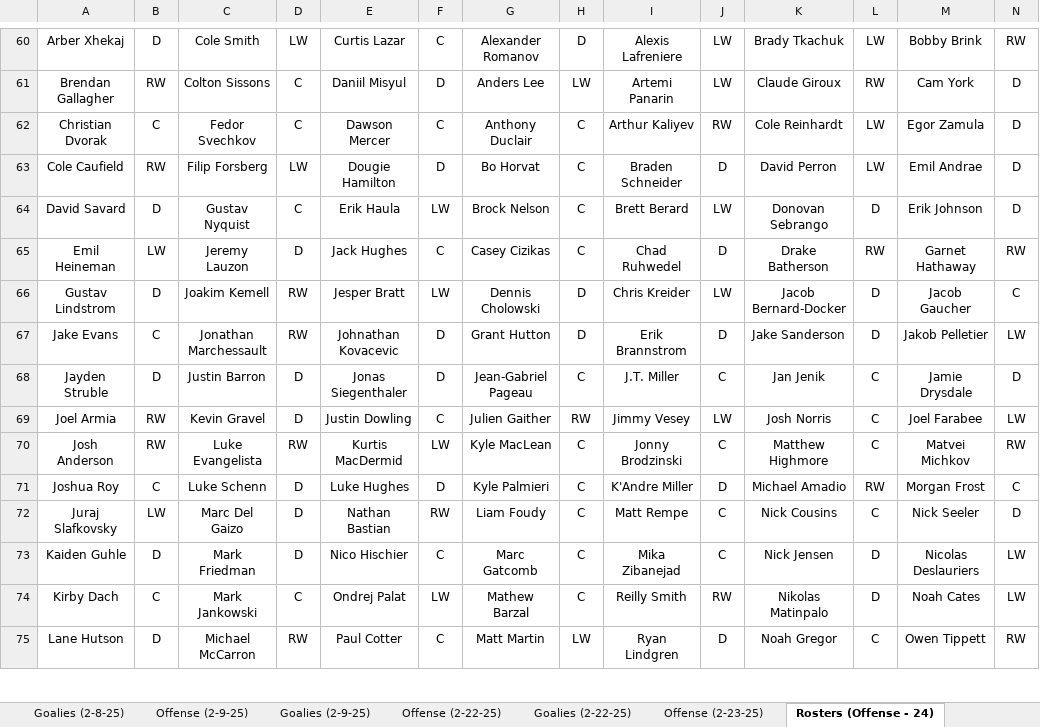
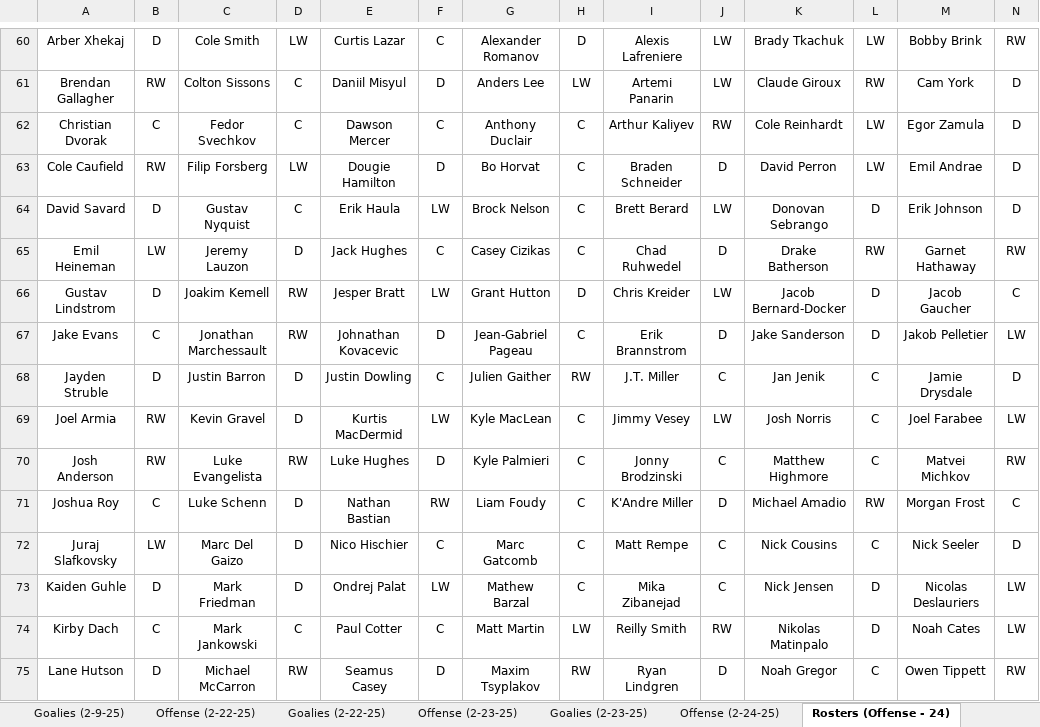
Before and after one commit to cmwrite/NHLStats, an Excel workbook: 2024_2025/BoxScores/February.xlsx, sheet Rosters (Offense - 24), drawn as a sheet; only a part is shown, gaps mark what is left out; values as stored, in another font and other column widths than the file's, no borders; the diff covers the shown part only; the diff names each change by its address in the sheet, - before the commit and + after, or states it on an @@ line.

```diff
--- a/2024_2025/BoxScores/February.xlsx (sheet Rosters (Offense - 24))
+++ b/2024_2025/BoxScores/February.xlsx (sheet Rosters (Offense - 24))
-G66: Dennis Cholowski
+G66: Grant Hutton
-G67: Grant Hutton
+G67: Jean-Gabriel Pageau
-H67: D
+H67: C
-E68: Jonas Siegenthaler
+E68: Justin Dowling
-F68: D
+F68: C
-G68: Jean-Gabriel Pageau
+G68: Julien Gaither
-H68: C
+H68: RW
-E69: Justin Dowling
+E69: Kurtis MacDermid
-F69: C
+F69: LW
-G69: Julien Gaither
+G69: Kyle MacLean
-H69: RW
+H69: C
-E70: Kurtis MacDermid
+E70: Luke Hughes
-F70: LW
+F70: D
-G70: Kyle MacLean
+G70: Kyle Palmieri
-E71: Luke Hughes
+E71: Nathan Bastian
-F71: D
+F71: RW
-G71: Kyle Palmieri
+G71: Liam Foudy
-E72: Nathan Bastian
+E72: Nico Hischier
-F72: RW
+F72: C
-G72: Liam Foudy
+G72: Marc Gatcomb
-E73: Nico Hischier
+E73: Ondrej Palat
-F73: C
+F73: LW
-G73: Marc Gatcomb
+G73: Mathew Barzal
-E74: Ondrej Palat
+E74: Paul Cotter
-F74: LW
+F74: C
-G74: Mathew Barzal
+G74: Matt Martin
-H74: C
+H74: LW
-E75: Paul Cotter
+E75: Seamus Casey
-F75: C
+F75: D
-G75: Matt Martin
+G75: Maxim Tsyplakov
-H75: LW
+H75: RW
```
Also changed, not shown: 30 edited cells elsewhere in this sheet, sheet Offense (2-23-25), sheet Goalies (2-23-25), sheet Scores (2-23-25), sheet Rosters (Goalies - 3), other sheet tabs, 1 other file.
